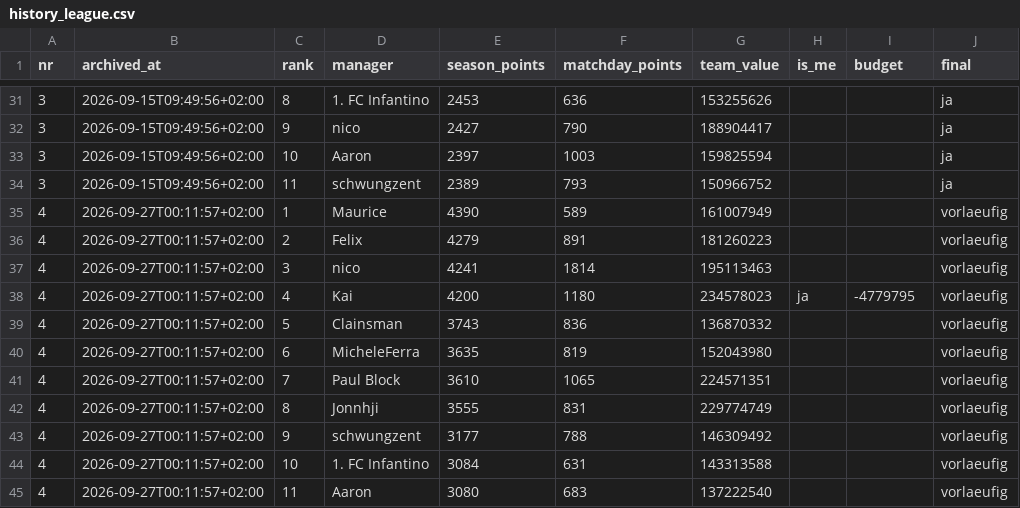
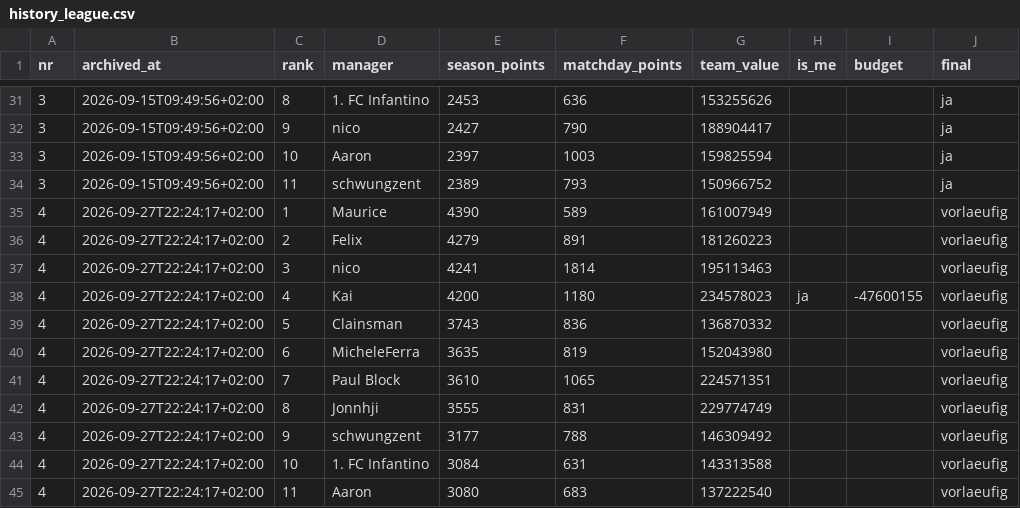
Before and after one commit to Klaudeai/feed-c95b9a6cf8, a CSV file: data/history_league.csv, drawn as a sheet; only a part is shown, gaps mark what is left out.

Commit message:
Archiv Spieltag 4 (vorlaeufig)

```diff
--- a/data/history_league.csv
+++ b/data/history_league.csv
@@ -34,12 +34,12 @@ nr,archived_at,rank,manager,season_points,matchday_points,team_value,is_me,budge
 3,2026-09-15T09:49:56+02:00,11,schwungzent,2389,793,150966752,,,ja
-4,2026-09-27T00:11:57+02:00,1,Maurice,4390,589,161007949,,,vorlaeufig
-4,2026-09-27T00:11:57+02:00,2,Felix,4279,891,181260223,,,vorlaeufig
-4,2026-09-27T00:11:57+02:00,3,nico,4241,1814,195113463,,,vorlaeufig
-4,2026-09-27T00:11:57+02:00,4,Kai,4200,1180,234578023,ja,-4779795,vorlaeufig
-4,2026-09-27T00:11:57+02:00,5,Clainsman,3743,836,136870332,,,vorlaeufig
-4,2026-09-27T00:11:57+02:00,6,MicheleFerra,3635,819,152043980,,,vorlaeufig
-4,2026-09-27T00:11:57+02:00,7,Paul Block,3610,1065,224571351,,,vorlaeufig
-4,2026-09-27T00:11:57+02:00,8,Jonnhji,3555,831,229774749,,,vorlaeufig
-4,2026-09-27T00:11:57+02:00,9,schwungzent,3177,788,146309492,,,vorlaeufig
-4,2026-09-27T00:11:57+02:00,10,1. FC Infantino,3084,631,143313588,,,vorlaeufig
-4,2026-09-27T00:11:57+02:00,11,Aaron,3080,683,137222540,,,vorlaeufig
+4,2026-09-27T22:24:17+02:00,1,Maurice,4390,589,161007949,,,vorlaeufig
+4,2026-09-27T22:24:17+02:00,2,Felix,4279,891,181260223,,,vorlaeufig
+4,2026-09-27T22:24:17+02:00,3,nico,4241,1814,195113463,,,vorlaeufig
+4,2026-09-27T22:24:17+02:00,4,Kai,4200,1180,234578023,ja,-47600155,vorlaeufig
+4,2026-09-27T22:24:17+02:00,5,Clainsman,3743,836,136870332,,,vorlaeufig
+4,2026-09-27T22:24:17+02:00,6,MicheleFerra,3635,819,152043980,,,vorlaeufig
+4,2026-09-27T22:24:17+02:00,7,Paul Block,3610,1065,224571351,,,vorlaeufig
+4,2026-09-27T22:24:17+02:00,8,Jonnhji,3555,831,229774749,,,vorlaeufig
+4,2026-09-27T22:24:17+02:00,9,schwungzent,3177,788,146309492,,,vorlaeufig
+4,2026-09-27T22:24:17+02:00,10,1. FC Infantino,3084,631,143313588,,,vorlaeufig
+4,2026-09-27T22:24:17+02:00,11,Aaron,3080,683,137222540,,,vorlaeufig
```
